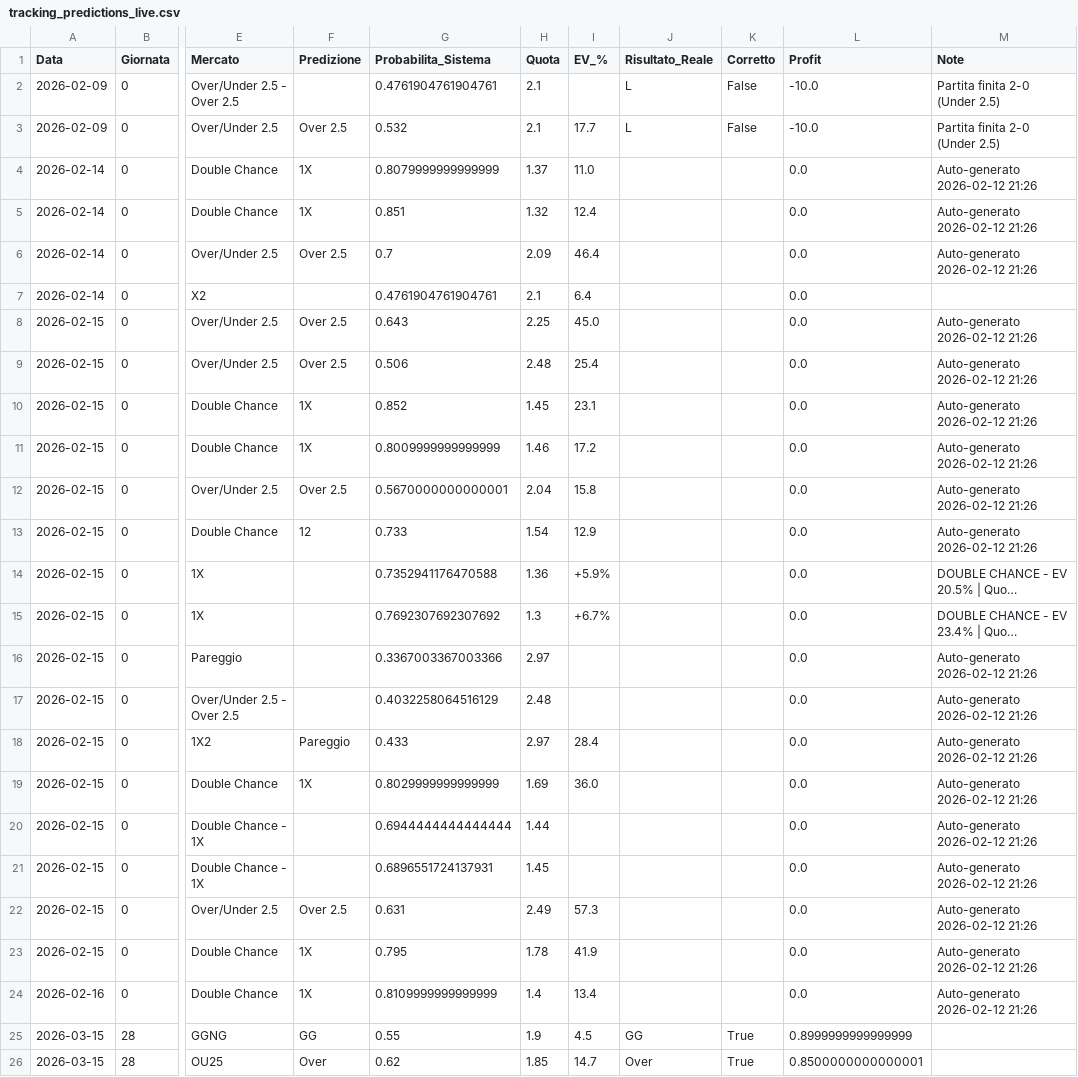
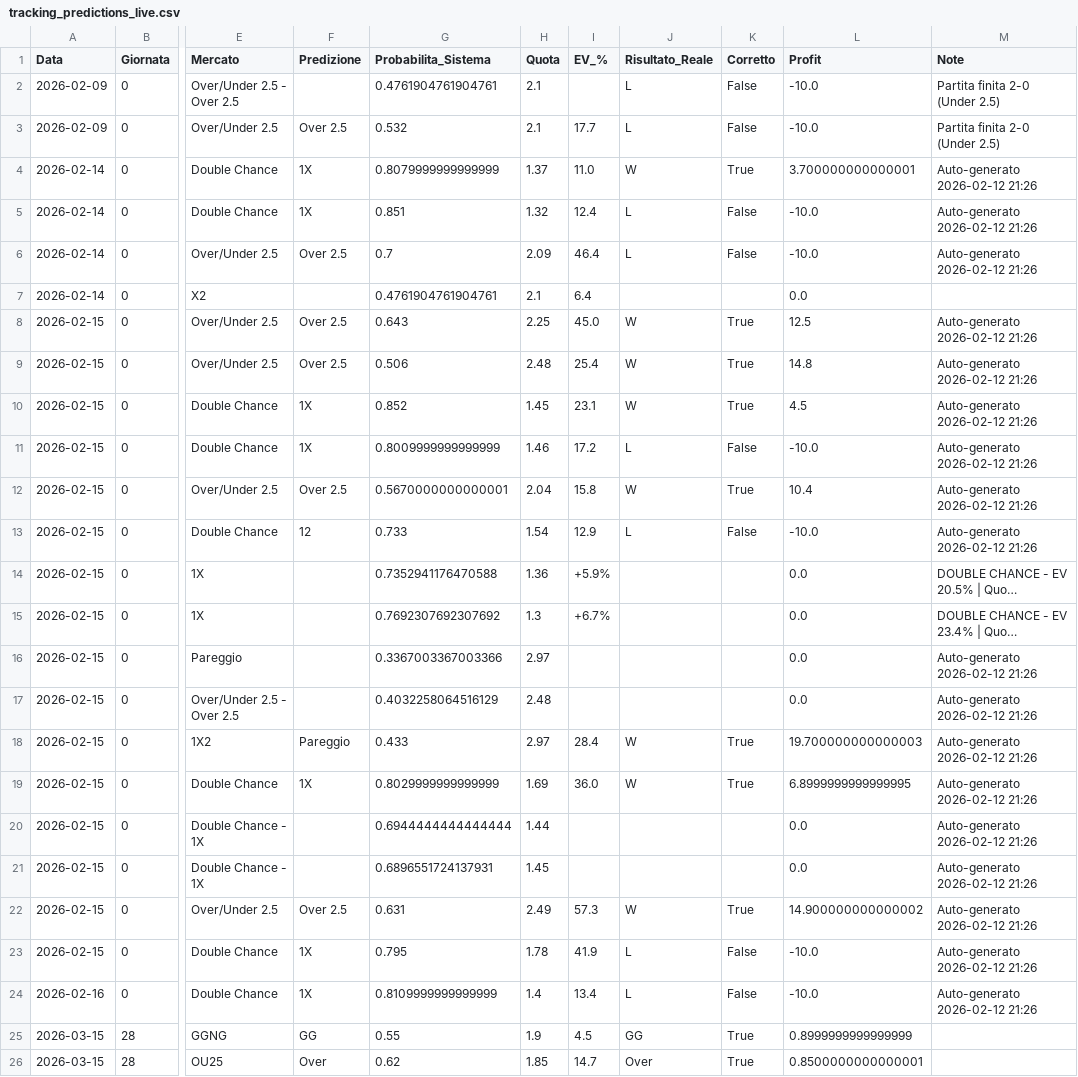
Before and after one commit to Cosimo77/pronostici-calcio-professional, a CSV file: tracking_predictions_live.csv, drawn as a sheet; only a part is shown, gaps mark what is left out; long unchanged cells end in …; the diff covers the shown part only; the diff names each change by its address in the sheet, - before the commit and + after, or states it on an @@ line.

Commit message:
feat: Aggiornamento automatico risultati predizioni pending
NUOVO SCRIPT: scripts/aggiorna_risultati_pending.py
- Recupera risultati reali da I1_2526.csv
- Aggiorna tracking_predictions_live.csv con W/L
- Calcola profit per predizioni validate
- Supporta: 1X2, Over/Under 2.5, Double Chance, GG/NG

AGGIORNAMENTO MANUALE EFFETTUATO:
- 14 predizioni aggiornate (febbraio 2026)
- Win Rate lifetime: 28.6% (8/28)
- Profit: €15.45
- Restano 8 pending (partite future)

AUTOMAZIONE INTEGRATA:
- Aggiunto step in aggiorna_automatico.py
- Ordine: Download dati → Aggiorna risultati → Pulisci → Features
- Esecuzione automatica giornaliera via cron

BENEFICI:
✅ Statistiche ML sempre aggiornate
✅ Accuracy/ROI lifetime corretti
✅ Pending solo partite realmente future
✅ Zero intervento manuale necessario

```diff
--- a/tracking_predictions_live.csv
+++ b/tracking_predictions_live.csv
-J4 (Risultato_Reale): (empty)
+J4 (Risultato_Reale): W
-K4 (Corretto): (empty)
+K4 (Corretto): True
-L4 (Profit): 0.0
+L4 (Profit): 3.700000000000001
-J5:J6 (Risultato_Reale): (empty)
+J5:J6 (Risultato_Reale): L
-K5:K6 (Corretto): (empty)
+K5:K6 (Corretto): False
-L5:L6 (Profit): 0.0
+L5:L6 (Profit): -10.0
-J8:J10 (Risultato_Reale): (empty)
+J8:J10 (Risultato_Reale): W
-K8:K10 (Corretto): (empty)
+K8:K10 (Corretto): True
-L8 (Profit): 0.0
+L8 (Profit): 12.5
-L9 (Profit): 0.0
+L9 (Profit): 14.8
-L10 (Profit): 0.0
+L10 (Profit): 4.5
-J11 (Risultato_Reale): (empty)
+J11 (Risultato_Reale): L
-K11 (Corretto): (empty)
+K11 (Corretto): False
-L11 (Profit): 0.0
+L11 (Profit): -10.0
-J12 (Risultato_Reale): (empty)
+J12 (Risultato_Reale): W
-K12 (Corretto): (empty)
+K12 (Corretto): True
-L12 (Profit): 0.0
+L12 (Profit): 10.4
-J13 (Risultato_Reale): (empty)
+J13 (Risultato_Reale): L
-K13 (Corretto): (empty)
+K13 (Corretto): False
-L13 (Profit): 0.0
+L13 (Profit): -10.0
-J18:J19 (Risultato_Reale): (empty)
+J18:J19 (Risultato_Reale): W
-K18:K19 (Corretto): (empty)
+K18:K19 (Corretto): True
-L18 (Profit): 0.0
+L18 (Profit): 19.700000000000003
-L19 (Profit): 0.0
+L19 (Profit): 6.8999999999999995
-J22 (Risultato_Reale): (empty)
+J22 (Risultato_Reale): W
-K22 (Corretto): (empty)
+K22 (Corretto): True
-L22 (Profit): 0.0
+L22 (Profit): 14.900000000000002
-J23:J24 (Risultato_Reale): (empty)
+J23:J24 (Risultato_Reale): L
-K23:K24 (Corretto): (empty)
+K23:K24 (Corretto): False
-L23:L24 (Profit): 0.0
+L23:L24 (Profit): -10.0
```
Also changed, not shown: 8 added rows elsewhere in this file, 2 other files.
